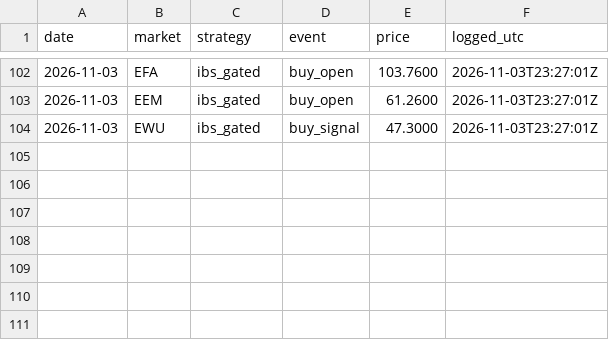
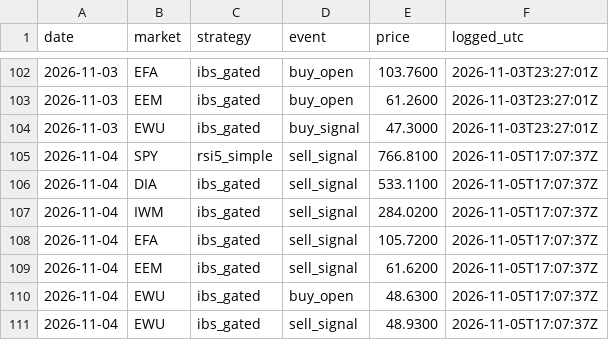
Before and after one commit to triton-xxix/proteus-lab, a CSV file: systems/EVENTS.csv, drawn as a sheet; only a part is shown, gaps mark what is left out; the diff names each change by its address in the sheet, - before the commit and + after, or states it on an @@ line.

```diff
--- a/systems/EVENTS.csv
+++ b/systems/EVENTS.csv
+row 105: 2026-11-04 | SPY | rsi5_simple | sell_signal | 766.8100 | 2026-11-05T17:07:37Z
+row 106: 2026-11-04 | DIA | ibs_gated | sell_signal | 533.1100 | 2026-11-05T17:07:37Z
+row 107: 2026-11-04 | IWM | ibs_gated | sell_signal | 284.0200 | 2026-11-05T17:07:37Z
+row 108: 2026-11-04 | EFA | ibs_gated | sell_signal | 105.7200 | 2026-11-05T17:07:37Z
+row 109: 2026-11-04 | EEM | ibs_gated | sell_signal | 61.6200 | 2026-11-05T17:07:37Z
+row 110: 2026-11-04 | EWU | ibs_gated | buy_open | 48.6300 | 2026-11-05T17:07:37Z
+row 111: 2026-11-04 | EWU | ibs_gated | sell_signal | 48.9300 | 2026-11-05T17:07:37Z
```
Also changed, not shown: exchange/BOOK.csv, pitch/PREDICTIONS.csv, 13 other files.
